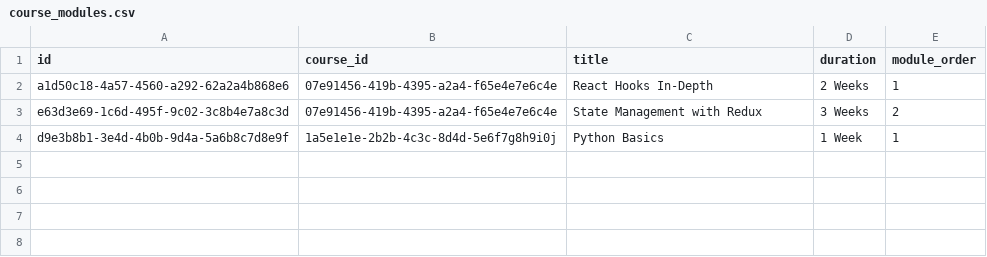
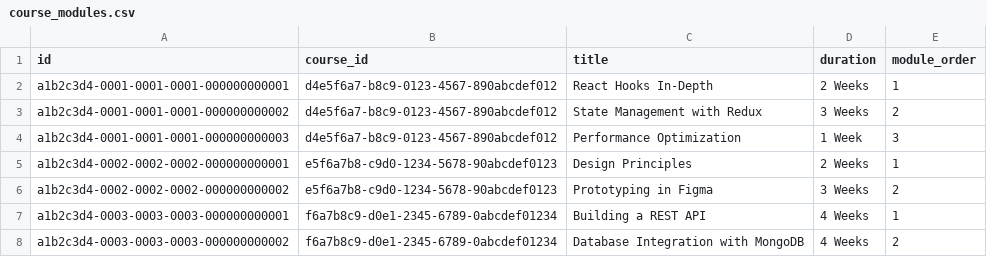
Before and after one commit to sihcareerbridge-ui/studio, a CSV file: supabase/seed_data/course_modules.csv, drawn as a sheet.

```diff
--- a/supabase/seed_data/course_modules.csv
+++ b/supabase/seed_data/course_modules.csv
@@ -1,4 +1,8 @@
 id,course_id,title,duration,module_order
-a1d50c18-4a57-4560-a292-62a2a4b868e6,07e91456-419b-4395-a2a4-f65e4e7e6c4e,"React Hooks In-Depth","2 Weeks",1
-e63d3e69-1c6d-495f-9c02-3c8b4e7a8c3d,07e91456-419b-4395-a2a4-f65e4e7e6c4e,"State Management with Redux","3 Weeks",2
-d9e3b8b1-3e4d-4b0b-9d4a-5a6b8c7d8e9f,1a5e1e1e-2b2b-4c3c-8d4d-5e6f7g8h9i0j,"Python Basics","1 Week",1
+a1b2c3d4-0001-0001-0001-000000000001,d4e5f6a7-b8c9-0123-4567-890abcdef012,"React Hooks In-Depth","2 Weeks",1
+a1b2c3d4-0001-0001-0001-000000000002,d4e5f6a7-b8c9-0123-4567-890abcdef012,"State Management with Redux","3 Weeks",2
+a1b2c3d4-0001-0001-0001-000000000003,d4e5f6a7-b8c9-0123-4567-890abcdef012,"Performance Optimization","1 Week",3
+a1b2c3d4-0002-0002-0002-000000000001,e5f6a7b8-c9d0-1234-5678-90abcdef0123,"Design Principles","2 Weeks",1
+a1b2c3d4-0002-0002-0002-000000000002,e5f6a7b8-c9d0-1234-5678-90abcdef0123,"Prototyping in Figma","3 Weeks",2
+a1b2c3d4-0003-0003-0003-000000000001,f6a7b8c9-d0e1-2345-6789-0abcdef01234,"Building a REST API","4 Weeks",1
+a1b2c3d4-0003-0003-0003-000000000002,f6a7b8c9-d0e1-2345-6789-0abcdef01234,"Database Integration with MongoDB","4 Weeks",2
```
Also changed, not shown: supabase/seed_data/applications.csv, supabase/seed_data/content_blocks.csv, 2 other files.
